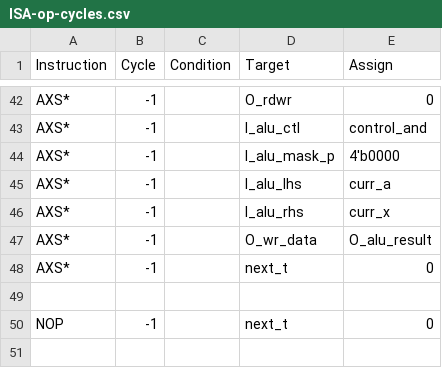
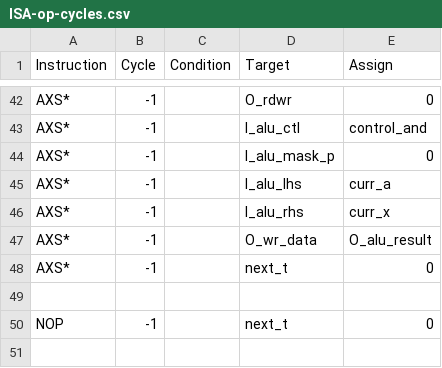
Before and after one commit to 2bitsin/Q2A03, a CSV file: data/ISA-op-cycles.csv, drawn as a sheet; only a part is shown, gaps mark what is left out.

```diff
--- a/data/ISA-op-cycles.csv
+++ b/data/ISA-op-cycles.csv
@@ -43,3 +43,3 @@
 "AXS*",-1,,"I_alu_ctl","control_and"
-"AXS*",-1,,"I_alu_mask_p","4'b0000"
+"AXS*",-1,,"I_alu_mask_p",0
 "AXS*",-1,,"I_alu_lhs","curr_a"
```
Also changed, not shown: 6 other files.
